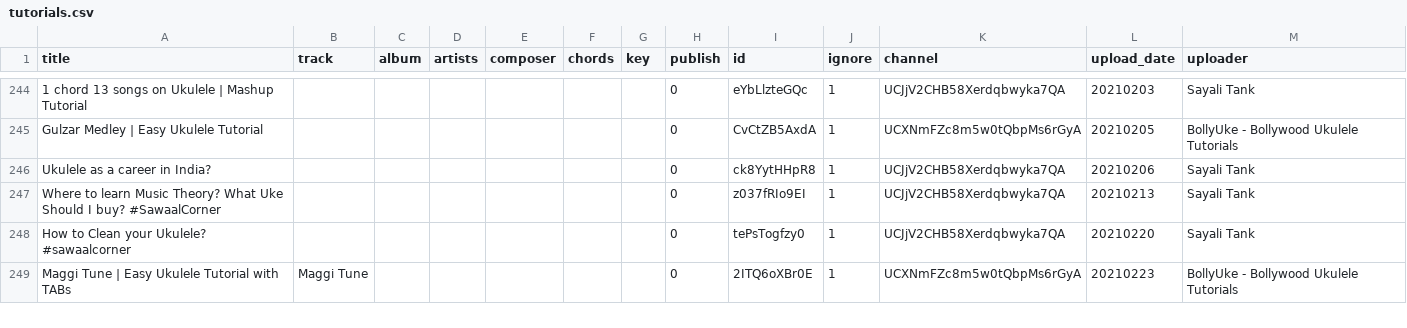
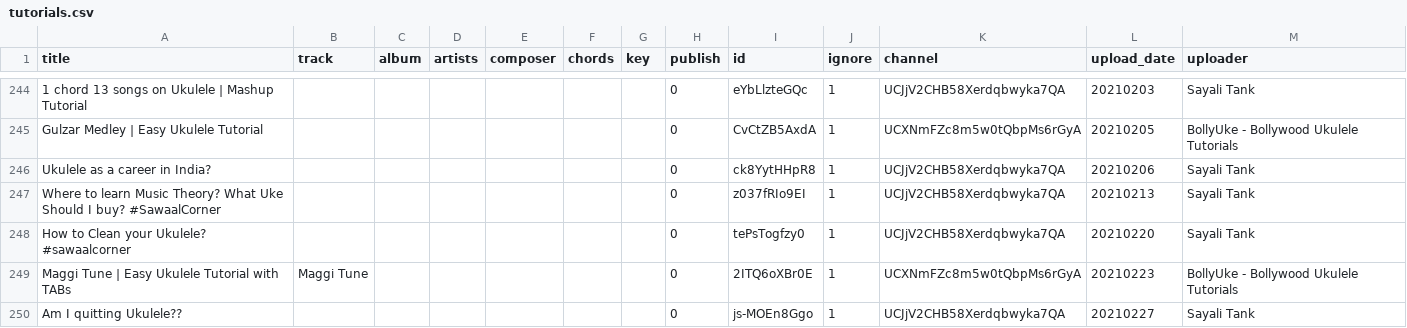
Before and after one commit to punchagan/ukulele-tutorials, a CSV file: data/tutorials.csv, drawn as a sheet; only a part is shown, gaps mark what is left out; the diff covers the shown part only; the diff names each change by its address in the sheet, - before the commit and + after, or states it on an @@ line.

Commit message:
Update data

```diff
--- a/data/tutorials.csv
+++ b/data/tutorials.csv
+row 250: Am I quitting Ukulele?? |  |  |  |  |  |  | 0 | js-MOEn8Ggo | 1 | UCJjV2CHB58Xerdqbwyka7QA | 20210227 | Sayali Tank
```
Also changed, not shown: 2 added rows and 1 removed row elsewhere in this file, 1 other file.
